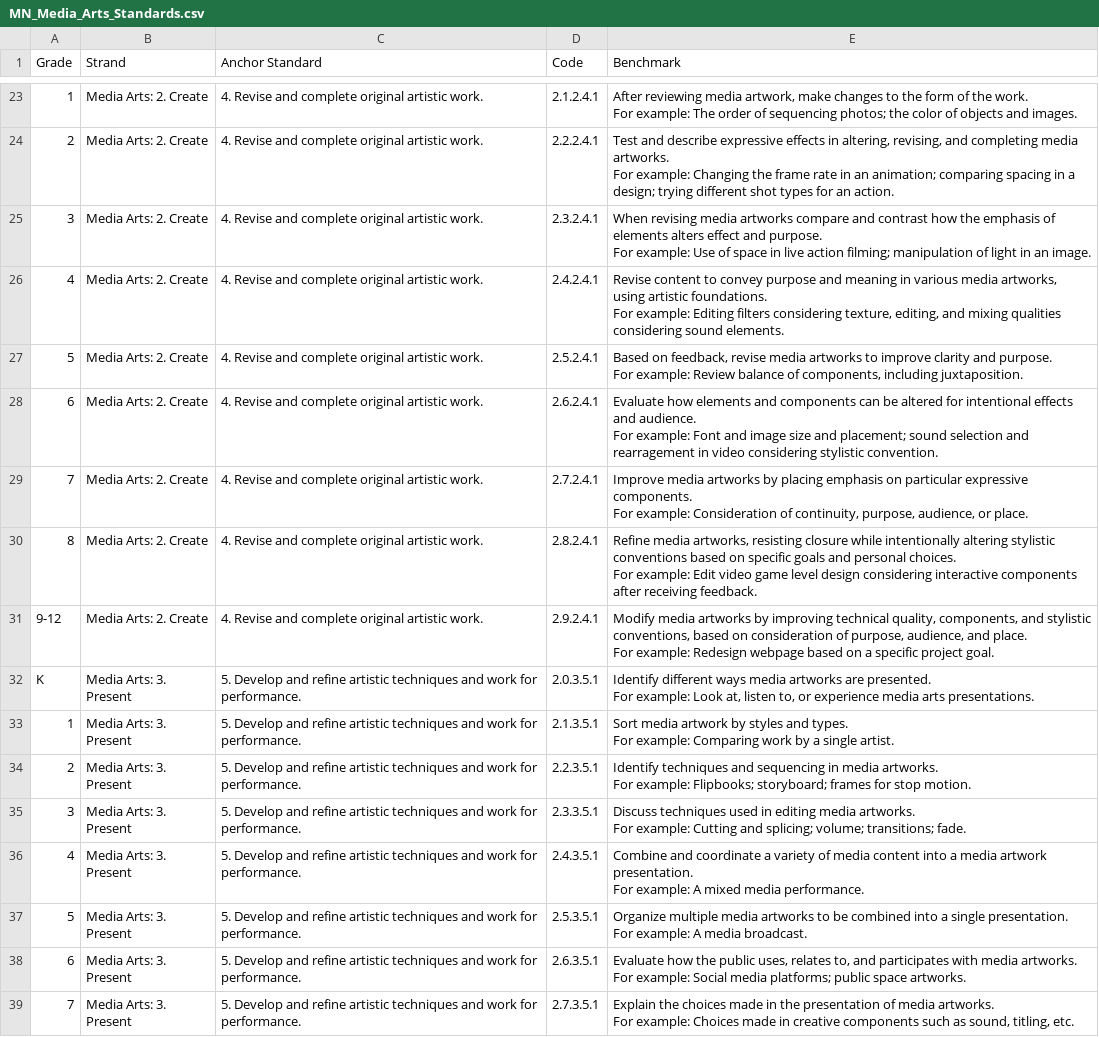
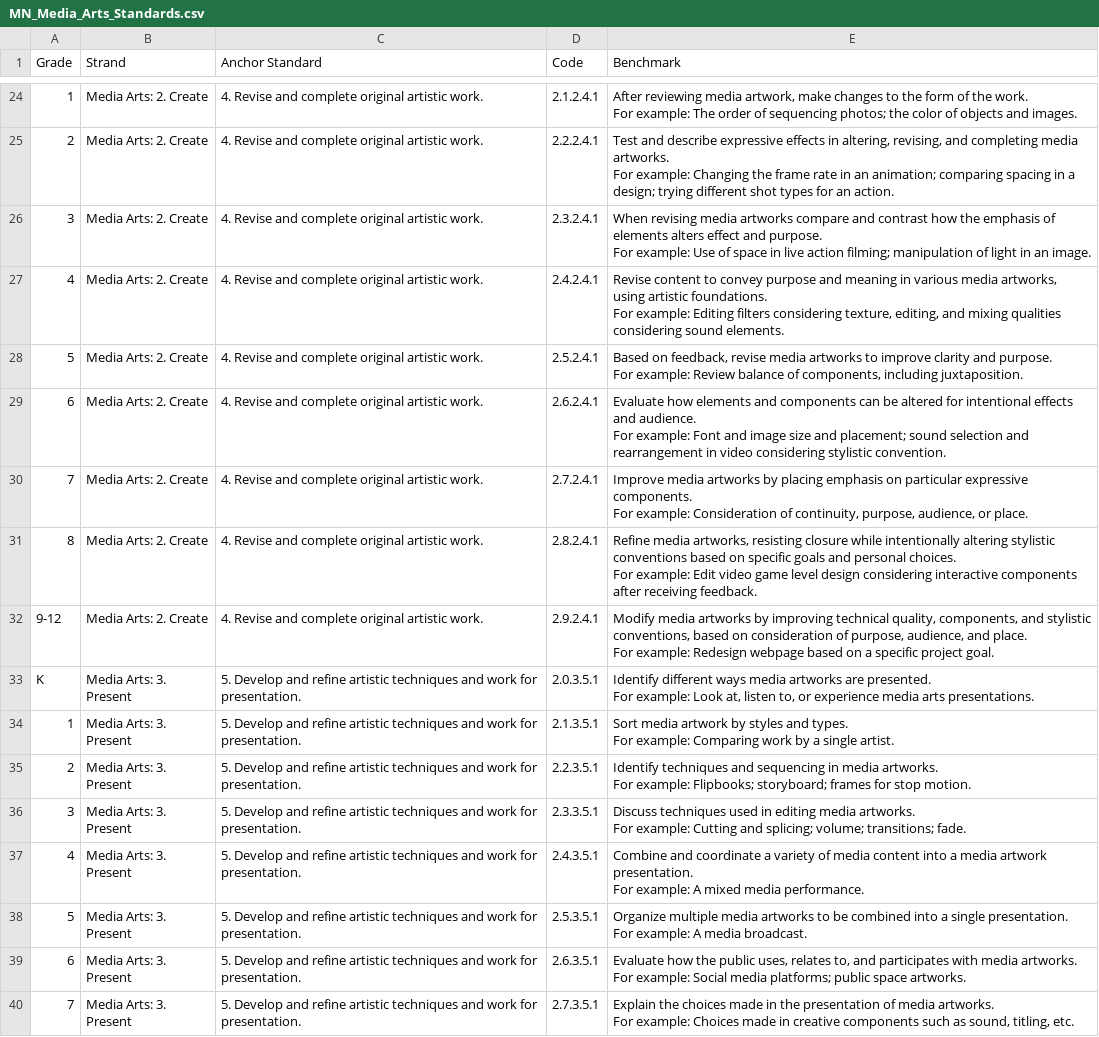
Before and after one commit to OPS-PIvers/SpartBoard, a CSV file: config/standards/MN_Media_Arts_Standards.csv, drawn as a sheet; only a part is shown, gaps mark what is left out; the diff covers the shown part only.

```diff
--- a/config/standards/MN_Media_Arts_Standards.csv
+++ b/config/standards/MN_Media_Arts_Standards.csv
@@ -55,4 +54,4 @@ For example: Editing filters considering texture, editing, and mixing qualities
 For example: Review balance of components, including juxtaposition."
-6,Media Arts: 2. Create,4. Revise and complete original artistic work.,2.6.2.4.1,"Evaluate how elements and components can be altered for intentional effects and audience.
-For example: Font and image size and placement; sound selection and rearragement in video considering stylistic convention."
+6,Media Arts: 2. Create,4. Revise and complete original artistic work.,2.6.2.4.1,"Evaluate how elements and components can be altered for intentional effects and audience.
+For example: Font and image size and placement; sound selection and rearrangement in video considering stylistic convention."
 7,Media Arts: 2. Create,4. Revise and complete original artistic work.,2.7.2.4.1,"Improve media artworks by placing emphasis on particular expressive components.
@@ -63,19 +62,19 @@ For example: Edit video game level design considering interactive components aft
 For example: Redesign webpage based on a specific project goal."
-K,Media Arts: 3. Present,5. Develop and refine artistic techniques and work for performance.,2.0.3.5.1,"Identify different ways media artworks are presented.
-For example: Look at, listen to, or experience media arts presentations."
-1,Media Arts: 3. Present,5. Develop and refine artistic techniques and work for performance.,2.1.3.5.1,"Sort media artwork by styles and types.
-For example: Comparing work by a single artist."
-2,Media Arts: 3. Present,5. Develop and refine artistic techniques and work for performance.,2.2.3.5.1,"Identify techniques and sequencing in media artworks.
-
-For example: Flipbooks; storyboard; frames for stop motion."
-3,Media Arts: 3. Present,5. Develop and refine artistic techniques and work for performance.,2.3.3.5.1,"Discuss techniques used in editing media artworks.
-For example: Cutting and splicing; volume; transitions; fade."
-4,Media Arts: 3. Present,5. Develop and refine artistic techniques and work for performance.,2.4.3.5.1,"Combine and coordinate a variety of media content into a media artwork presentation.
-For example: A mixed media performance."
-5,Media Arts: 3. Present,5. Develop and refine artistic techniques and work for performance.,2.5.3.5.1,"Organize multiple media artworks to be combined into a single presentation.
-
-For example: A media broadcast."
-6,Media Arts: 3. Present,5. Develop and refine artistic techniques and work for performance.,2.6.3.5.1,"Evaluate how the public uses, relates to, and participates with media artworks.
-For example: Social media platforms; public space artworks."
-7,Media Arts: 3. Present,5. Develop and refine artistic techniques and work for performance.,2.7.3.5.1,"Explain the choices made in the presentation of media artworks.
-For example: Choices made in creative components such as sound, titling, etc."
+K,Media Arts: 3. Present,5. Develop and refine artistic techniques and work for presentation.,2.0.3.5.1,"Identify different ways media artworks are presented.
+For example: Look at, listen to, or experience media arts presentations."
+1,Media Arts: 3. Present,5. Develop and refine artistic techniques and work for presentation.,2.1.3.5.1,"Sort media artwork by styles and types.
+For example: Comparing work by a single artist."
+2,Media Arts: 3. Present,5. Develop and refine artistic techniques and work for presentation.,2.2.3.5.1,"Identify techniques and sequencing in media artworks.
+
+For example: Flipbooks; storyboard; frames for stop motion."
+3,Media Arts: 3. Present,5. Develop and refine artistic techniques and work for presentation.,2.3.3.5.1,"Discuss techniques used in editing media artworks.
+For example: Cutting and splicing; volume; transitions; fade."
+4,Media Arts: 3. Present,5. Develop and refine artistic techniques and work for presentation.,2.4.3.5.1,"Combine and coordinate a variety of media content into a media artwork presentation.
+For example: A mixed media performance."
+5,Media Arts: 3. Present,5. Develop and refine artistic techniques and work for presentation.,2.5.3.5.1,"Organize multiple media artworks to be combined into a single presentation.
+
+For example: A media broadcast."
+6,Media Arts: 3. Present,5. Develop and refine artistic techniques and work for presentation.,2.6.3.5.1,"Evaluate how the public uses, relates to, and participates with media artworks.
+For example: Social media platforms; public space artworks."
+7,Media Arts: 3. Present,5. Develop and refine artistic techniques and work for presentation.,2.7.3.5.1,"Explain the choices made in the presentation of media artworks.
+For example: Choices made in creative components such as sound, titling, etc."
```
Also changed, not shown: 3 added rows and 25 edited cells elsewhere in this file, config/standards/MN_Dance_Standards.csv, config/standards/MN_Music_Standards.csv, 9 other files.
